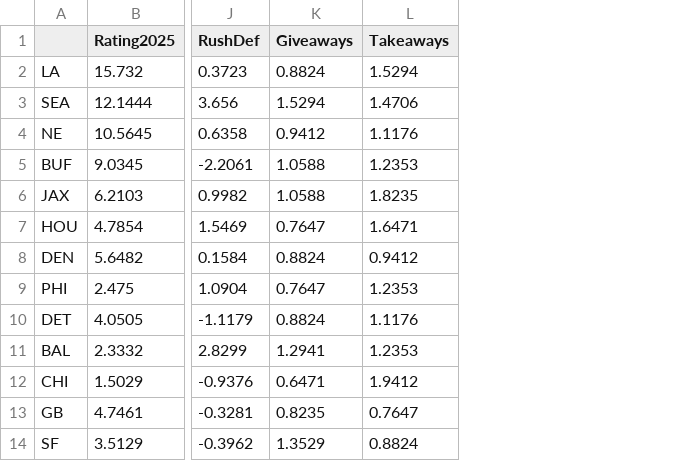
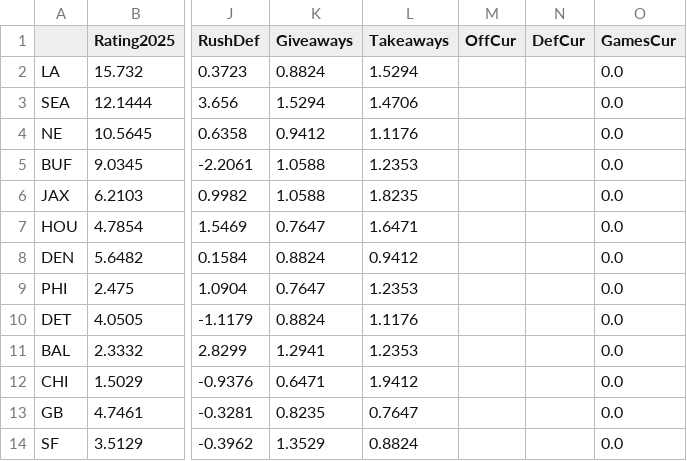
Before and after one commit to fourty2se7en/nfl-card, a CSV file: scripts/power_ratings.csv, drawn as a sheet; only a part is shown, gaps mark what is left out; the diff names each change by its address in the sheet, - before the commit and + after, or states it on an @@ line.

```diff
--- a/scripts/power_ratings.csv
+++ b/scripts/power_ratings.csv
+column M (OffCur), empty
+column N (DefCur), empty
+column O (GamesCur), rows 2-14: all 0.0
```
Also changed, not shown: scripts/ledger_history.csv, scripts/ledger_week1.csv, 5 other files.
